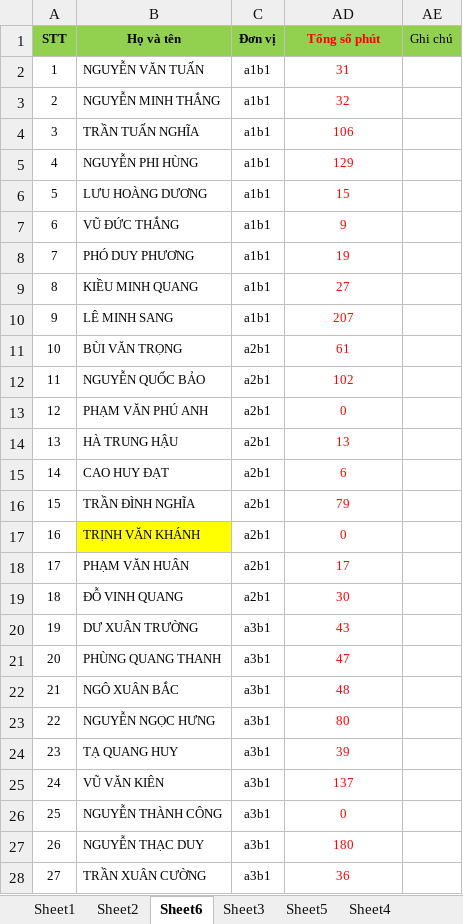
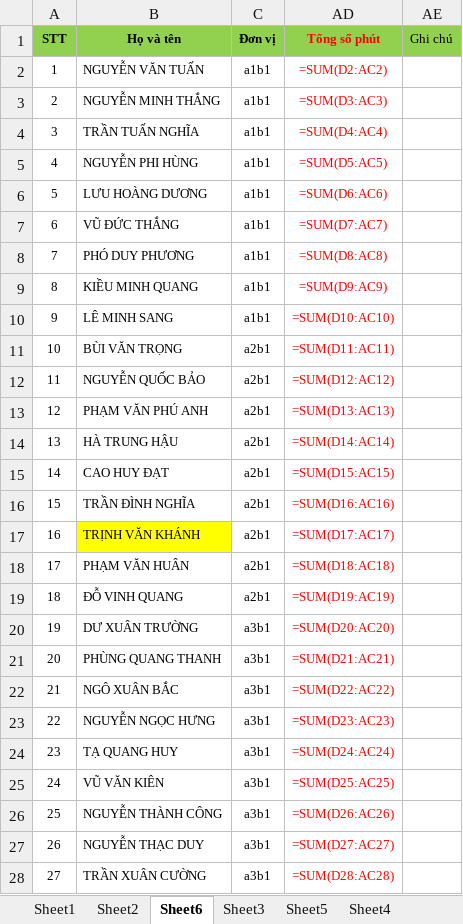
Before and after one commit to tvu47/sp_excel_input, an Excel workbook: c1dhl_1.xlsx, sheet Sheet6, drawn as a sheet; only a part is shown; values as stored, in another font and other column widths than the file's, no borders; formulas without a stored value are shown as written; the diff covers the shown part only; the diff names each change by its address in the sheet, - before the commit and + after, or states it on an @@ line.

```diff
--- a/c1dhl_1.xlsx (sheet Sheet6)
+++ b/c1dhl_1.xlsx (sheet Sheet6)
-AD2 (Tổng số phút): 31
+AD2 (Tổng số phút): =SUM(D2:AC2)
-AD3 (Tổng số phút): 32
+AD3 (Tổng số phút): =SUM(D3:AC3)
-AD4 (Tổng số phút): 106
+AD4 (Tổng số phút): =SUM(D4:AC4)
-AD5 (Tổng số phút): 129
+AD5 (Tổng số phút): =SUM(D5:AC5)
-AD6 (Tổng số phút): 15
+AD6 (Tổng số phút): =SUM(D6:AC6)
-AD7 (Tổng số phút): 9
+AD7 (Tổng số phút): =SUM(D7:AC7)
-AD8 (Tổng số phút): 19
+AD8 (Tổng số phút): =SUM(D8:AC8)
-AD9 (Tổng số phút): 27
+AD9 (Tổng số phút): =SUM(D9:AC9)
-AD10 (Tổng số phút): 207
+AD10 (Tổng số phút): =SUM(D10:AC10)
-AD11 (Tổng số phút): 61
+AD11 (Tổng số phút): =SUM(D11:AC11)
-AD12 (Tổng số phút): 102
+AD12 (Tổng số phút): =SUM(D12:AC12)
-AD13 (Tổng số phút): 0
+AD13 (Tổng số phút): =SUM(D13:AC13)
-AD14 (Tổng số phút): 13
+AD14 (Tổng số phút): =SUM(D14:AC14)
-AD15 (Tổng số phút): 6
+AD15 (Tổng số phút): =SUM(D15:AC15)
-AD16 (Tổng số phút): 79
+AD16 (Tổng số phút): =SUM(D16:AC16)
-AD17 (Tổng số phút): 0
+AD17 (Tổng số phút): =SUM(D17:AC17)
-AD18 (Tổng số phút): 17
+AD18 (Tổng số phút): =SUM(D18:AC18)
-AD19 (Tổng số phút): 30
+AD19 (Tổng số phút): =SUM(D19:AC19)
-AD20 (Tổng số phút): 43
+AD20 (Tổng số phút): =SUM(D20:AC20)
-AD21 (Tổng số phút): 47
+AD21 (Tổng số phút): =SUM(D21:AC21)
-AD22 (Tổng số phút): 48
+AD22 (Tổng số phút): =SUM(D22:AC22)
-AD23 (Tổng số phút): 80
+AD23 (Tổng số phút): =SUM(D23:AC23)
-AD24 (Tổng số phút): 39
+AD24 (Tổng số phút): =SUM(D24:AC24)
-AD25 (Tổng số phút): 137
+AD25 (Tổng số phút): =SUM(D25:AC25)
-AD26 (Tổng số phút): 0
+AD26 (Tổng số phút): =SUM(D26:AC26)
-AD27 (Tổng số phút): 180
+AD27 (Tổng số phút): =SUM(D27:AC27)
-AD28 (Tổng số phút): 36
+AD28 (Tổng số phút): =SUM(D28:AC28)
```
Also changed, not shown: 68 edited cells elsewhere in this sheet, sheet Sheet2, sheet Sheet1, hidden cells, 1 other file.
